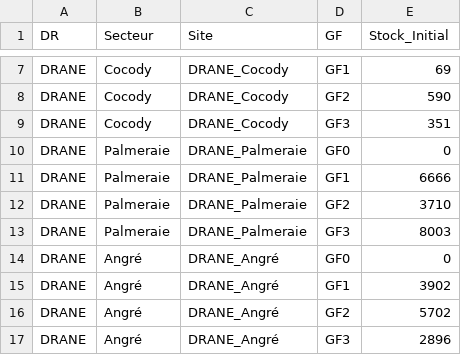
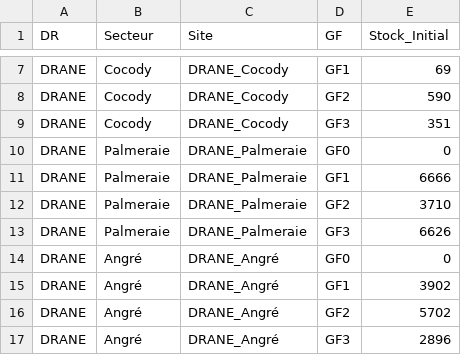
Before and after one commit to gnahoua1991/suivi_reco, a CSV file: data_referentiel_sites.csv, drawn as a sheet; only a part is shown, gaps mark what is left out.

```diff
--- a/data_referentiel_sites.csv
+++ b/data_referentiel_sites.csv
@@ -12,3 +12,3 @@ DRANE,Palmeraie,DRANE_Palmeraie,GF1,6666
 DRANE,Palmeraie,DRANE_Palmeraie,GF2,3710
-DRANE,Palmeraie,DRANE_Palmeraie,GF3,8003
+DRANE,Palmeraie,DRANE_Palmeraie,GF3,6626
 DRANE,Angré,DRANE_Angré,GF0,0
```
Also changed, not shown: data_suivi_recodification.csv.
